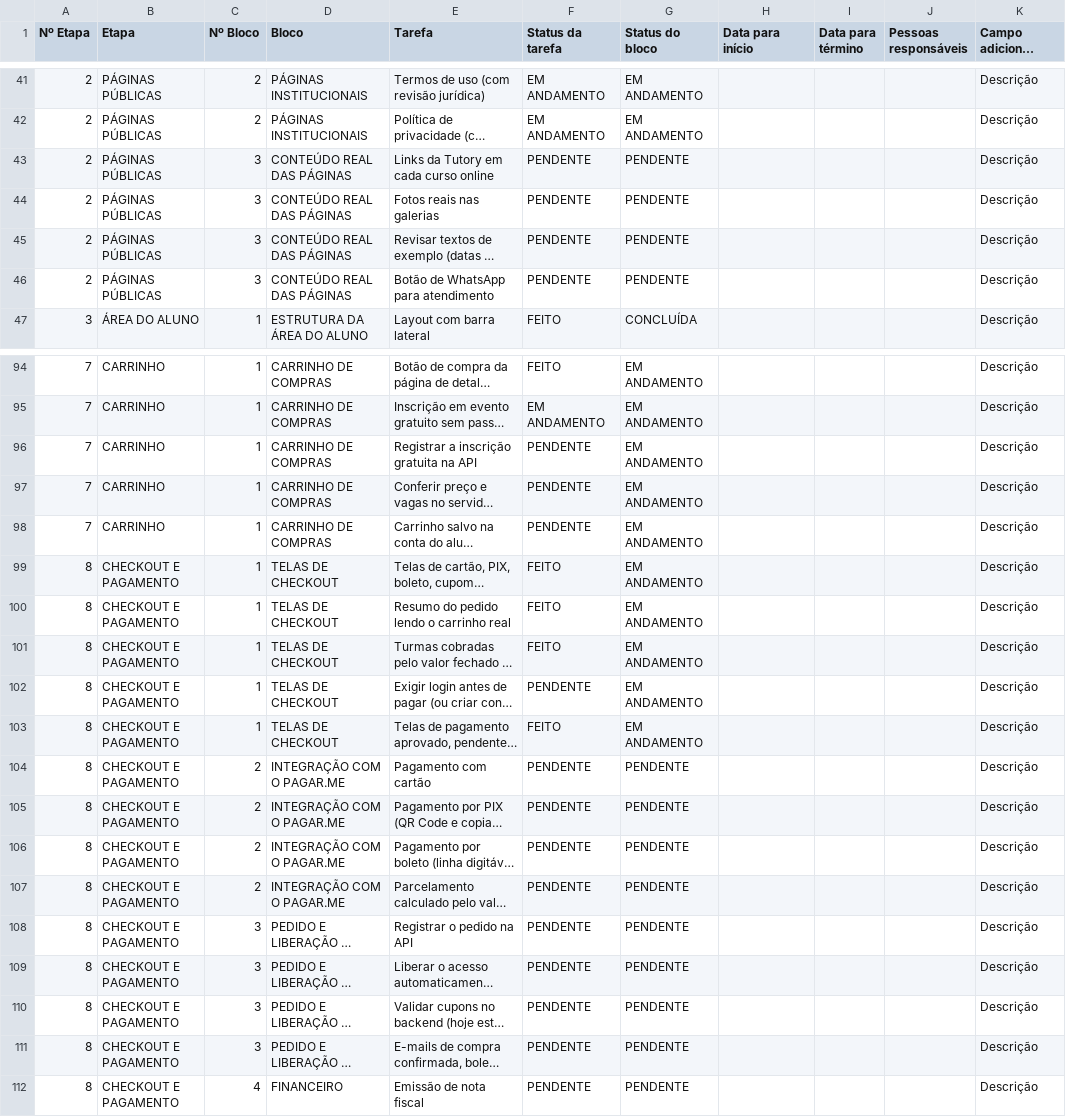
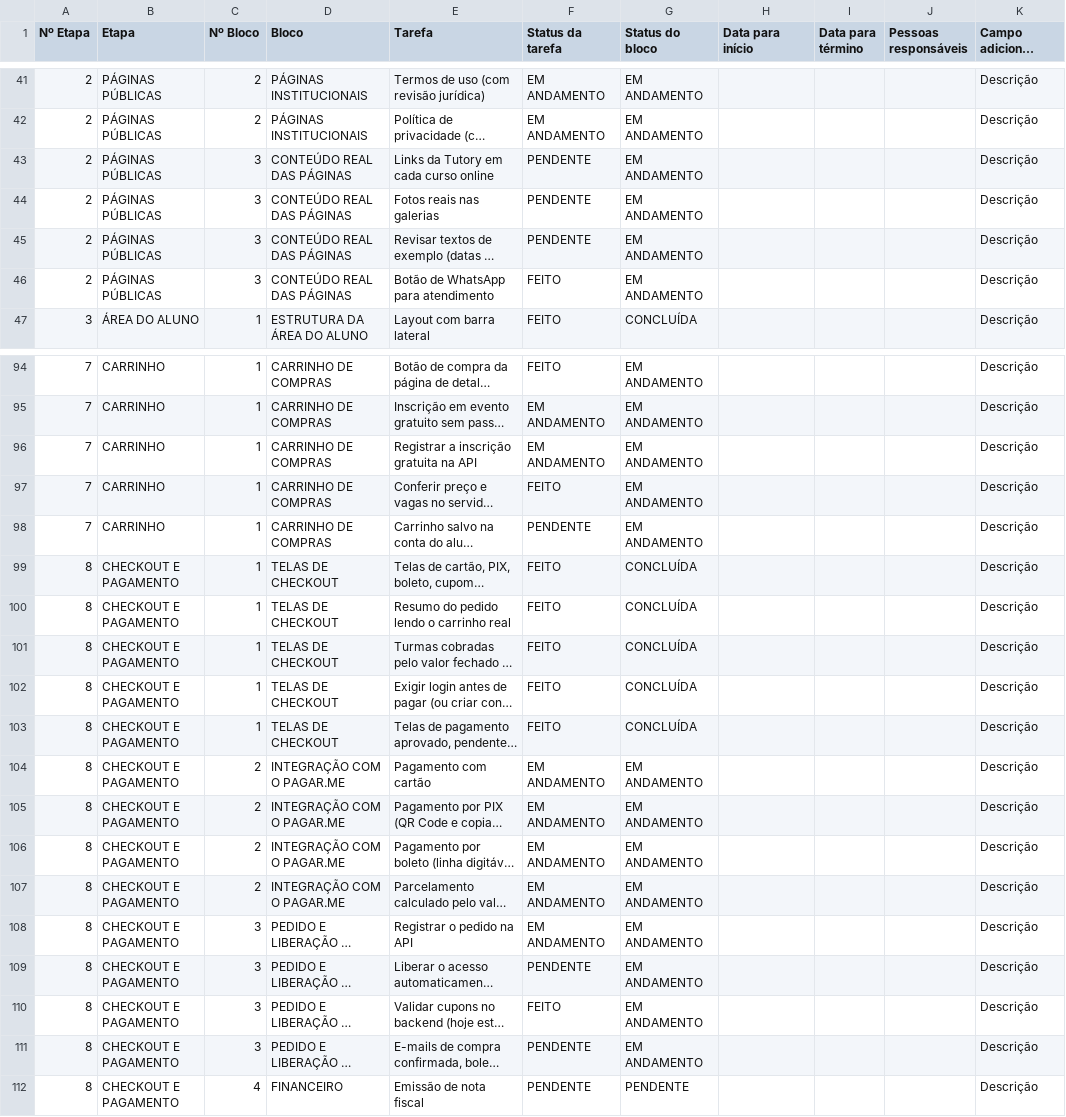
Before and after one commit to gestaoquadia-max/site-quad-atual, a CSV file: BACKLOG.csv, drawn as a sheet; only a part is shown, gaps mark what is left out; long unchanged cells end in …; the diff names each change by its address in the sheet, - before the commit and + after, or states it on an @@ line.

```diff
--- a/BACKLOG.csv
+++ b/BACKLOG.csv
-G43:G46 (Status do bloco): PENDENTE
+G43:G46 (Status do bloco): EM ANDAMENTO
-F46 (Status da tarefa): PENDENTE
+F46 (Status da tarefa): FEITO
-F96 (Status da tarefa): PENDENTE
+F96 (Status da tarefa): EM ANDAMENTO
-F97 (Status da tarefa): PENDENTE
+F97 (Status da tarefa): FEITO
-G99:G103 (Status do bloco): EM ANDAMENTO
+G99:G103 (Status do bloco): CONCLUÍDA
-F102 (Status da tarefa): PENDENTE
+F102 (Status da tarefa): FEITO
-F104:F108 (Status da tarefa): PENDENTE
+F104:F108 (Status da tarefa): EM ANDAMENTO
-G104:G111 (Status do bloco): PENDENTE
+G104:G111 (Status do bloco): EM ANDAMENTO
-F110 (Status da tarefa): PENDENTE
+F110 (Status da tarefa): FEITO
```
Also changed, not shown: docs/BACKLOG.csv, 1 other file.
